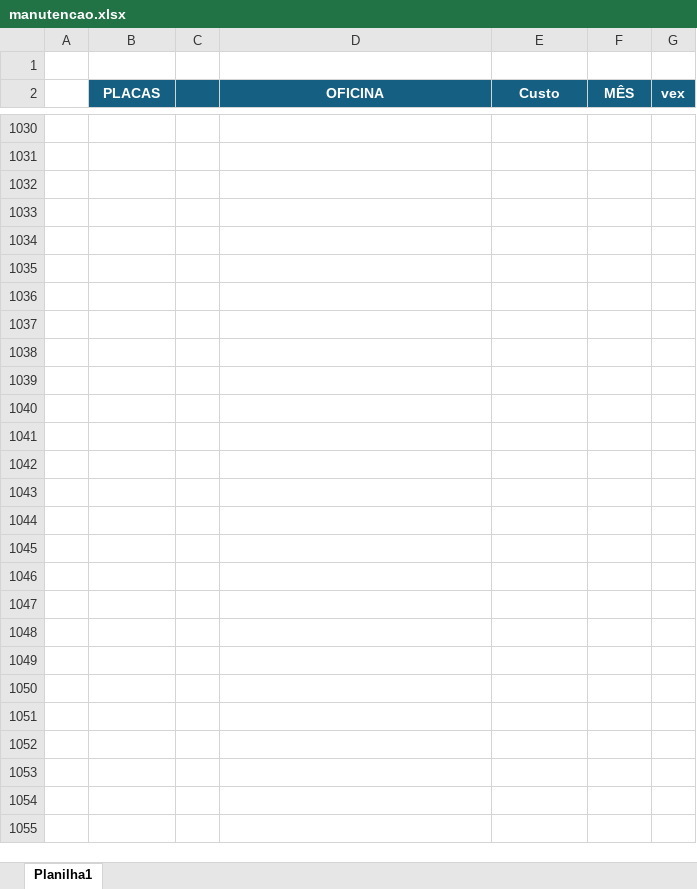
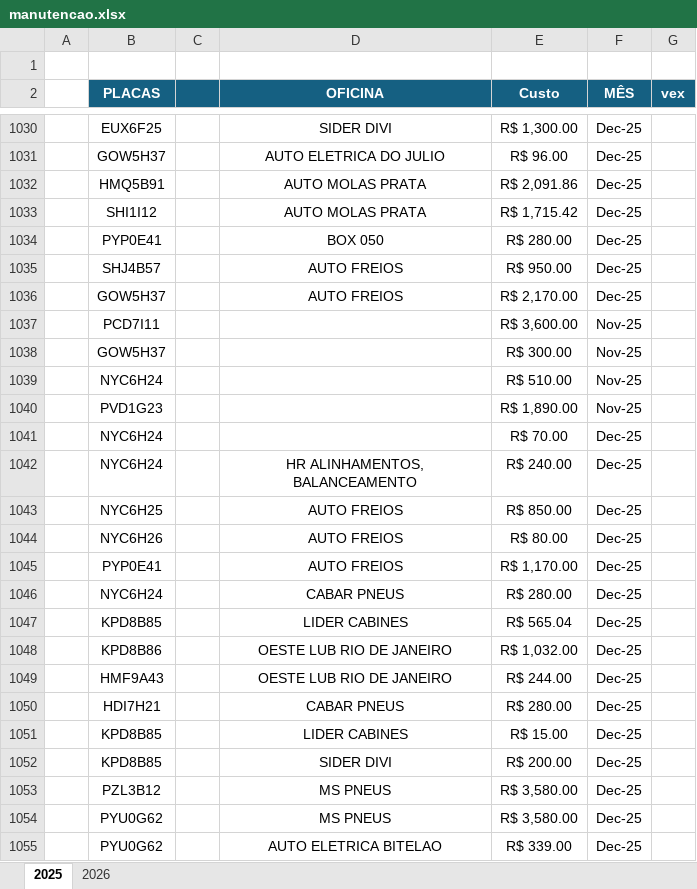
Before and after one commit to jhonnyoraculos/dashboard, an Excel workbook: data/manutencao.xlsx, sheet 2025, drawn as a sheet; only a part is shown, gaps mark what is left out; values as stored, in another font and other column widths than the file's, no borders; the diff covers the shown part only; the diff names each change by its address in the sheet, - before the commit and + after, or states it on an @@ line.

```diff
--- a/data/manutencao.xlsx (sheet 2025)
+++ b/data/manutencao.xlsx (sheet 2025)
-sheet tab: Planilha1
+sheet tab: 2025
+sheet tab: 2026
-row 1030: (empty)
+row 1030:  | EUX6F25 |  | SIDER DIVI | R$ 1,300.00 | Dec-25
-row 1031: (empty)
+row 1031:  | GOW5H37 |  | AUTO ELETRICA DO JULIO | R$ 96.00 | Dec-25
-row 1032: (empty)
+row 1032:  | HMQ5B91 |  | AUTO MOLAS PRATA | R$ 2,091.86 | Dec-25
-row 1033: (empty)
+row 1033:  | SHI1I12 |  | AUTO MOLAS PRATA | R$ 1,715.42 | Dec-25
-row 1034: (empty)
+row 1034:  | PYP0E41 |  | BOX 050 | R$ 280.00 | Dec-25
-row 1035: (empty)
+row 1035:  | SHJ4B57 |  | AUTO FREIOS | R$ 950.00 | Dec-25
-row 1036: (empty)
+row 1036:  | GOW5H37 |  | AUTO FREIOS | R$ 2,170.00 | Dec-25
-row 1037: (empty)
+row 1037:  | PCD7I11 |  |  | R$ 3,600.00 | Nov-25
-row 1038: (empty)
+row 1038:  | GOW5H37 |  |  | R$ 300.00 | Nov-25
-row 1039: (empty)
+row 1039:  | NYC6H24 |  |  | R$ 510.00 | Nov-25
-row 1040: (empty)
+row 1040:  | PVD1G23 |  |  | R$ 1,890.00 | Nov-25
-row 1041: (empty)
+row 1041:  | NYC6H24 |  |  | R$ 70.00 | Dec-25
-row 1042: (empty)
+row 1042:  | NYC6H24 |  | HR ALINHAMENTOS, BALANCEAMENTO | R$ 240.00 | Dec-25
-row 1043: (empty)
+row 1043:  | NYC6H25 |  | AUTO FREIOS | R$ 850.00 | Dec-25
-row 1044: (empty)
+row 1044:  | NYC6H26 |  | AUTO FREIOS | R$ 80.00 | Dec-25
-row 1045: (empty)
+row 1045:  | PYP0E41 |  | AUTO FREIOS | R$ 1,170.00 | Dec-25
-row 1046: (empty)
+row 1046:  | NYC6H24 |  | CABAR PNEUS | R$ 280.00 | Dec-25
-row 1047: (empty)
+row 1047:  | KPD8B85 |  | LIDER CABINES | R$ 565.04 | Dec-25
-row 1048: (empty)
+row 1048:  | KPD8B86 |  | OESTE LUB RIO DE JANEIRO | R$ 1,032.00 | Dec-25
-row 1049: (empty)
+row 1049:  | HMF9A43 |  | OESTE LUB RIO DE JANEIRO | R$ 244.00 | Dec-25
-row 1050: (empty)
+row 1050:  | HDI7H21 |  | CABAR PNEUS | R$ 280.00 | Dec-25
-row 1051: (empty)
+row 1051:  | KPD8B85 |  | LIDER CABINES | R$ 15.00 | Dec-25
-row 1052: (empty)
+row 1052:  | KPD8B85 |  | SIDER DIVI | R$ 200.00 | Dec-25
-row 1053: (empty)
+row 1053:  | PZL3B12 |  | MS PNEUS | R$ 3,580.00 | Dec-25
-row 1054: (empty)
+row 1054:  | PYU0G62 |  | MS PNEUS | R$ 3,580.00 | Dec-25
-row 1055: (empty)
+row 1055:  | PYU0G62 |  | AUTO ELETRICA BITELAO | R$ 339.00 | Dec-25
```
Also changed, not shown: 1 added row and 144 edited cells elsewhere in this sheet, data/combustivel.xlsx, data/gasto por funcionario.xlsx, 8 other files.
